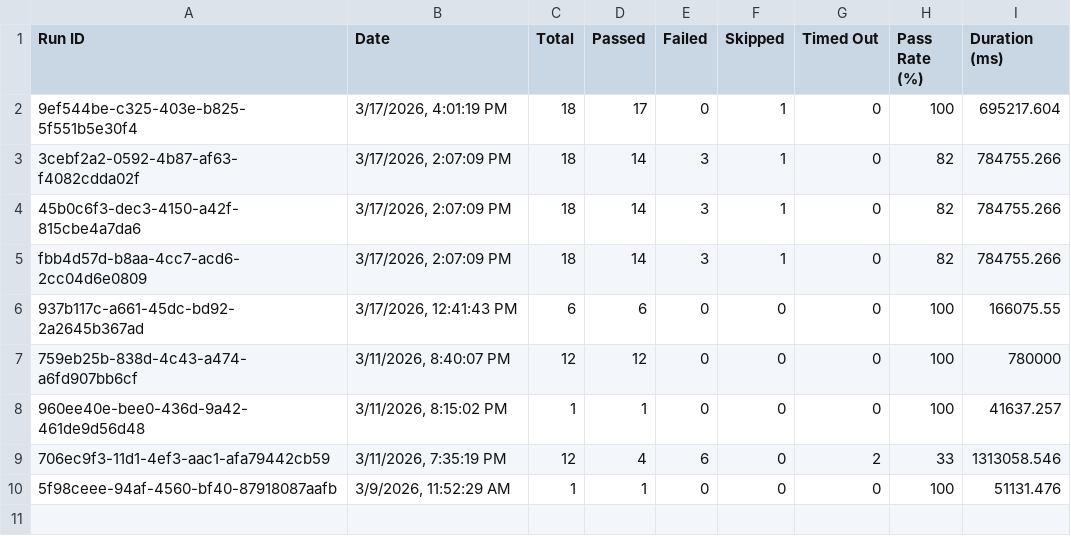
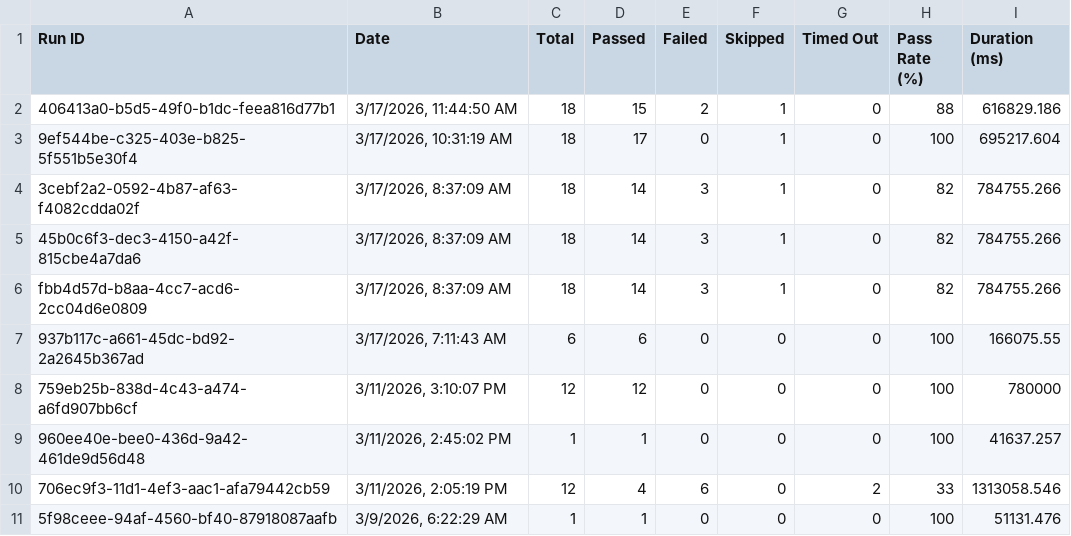
Before and after one commit to saira-uwc/asksam-playwright-reports, a CSV file: exports/all-runs-summary.csv, drawn as a sheet.

```diff
--- a/exports/all-runs-summary.csv
+++ b/exports/all-runs-summary.csv
@@ -1,10 +1,11 @@
 Run ID,Date,Total,Passed,Failed,Skipped,Timed Out,Pass Rate (%),Duration (ms)
-"9ef544be-c325-403e-b825-5f551b5e30f4","3/17/2026, 4:01:19 PM",18,17,0,1,0,100,695217.604
-"3cebf2a2-0592-4b87-af63-f4082cdda02f","3/17/2026, 2:07:09 PM",18,14,3,1,0,82,784755.266
-"45b0c6f3-dec3-4150-a42f-815cbe4a7da6","3/17/2026, 2:07:09 PM",18,14,3,1,0,82,784755.266
-"fbb4d57d-b8aa-4cc7-acd6-2cc04d6e0809","3/17/2026, 2:07:09 PM",18,14,3,1,0,82,784755.266
-"937b117c-a661-45dc-bd92-2a2645b367ad","3/17/2026, 12:41:43 PM",6,6,0,0,0,100,166075.55
-"759eb25b-838d-4c43-a474-a6fd907bb6cf","3/11/2026, 8:40:07 PM",12,12,0,0,0,100,780000
-"960ee40e-bee0-436d-9a42-461de9d56d48","3/11/2026, 8:15:02 PM",1,1,0,0,0,100,41637.257
-"706ec9f3-11d1-4ef3-aac1-afa79442cb59","3/11/2026, 7:35:19 PM",12,4,6,0,2,33,1313058.546
-"5f98ceee-94af-4560-bf40-87918087aafb","3/9/2026, 11:52:29 AM",1,1,0,0,0,100,51131.476
+"406413a0-b5d5-49f0-b1dc-feea816d77b1","3/17/2026, 11:44:50 AM",18,15,2,1,0,88,616829.186
+"9ef544be-c325-403e-b825-5f551b5e30f4","3/17/2026, 10:31:19 AM",18,17,0,1,0,100,695217.604
+"3cebf2a2-0592-4b87-af63-f4082cdda02f","3/17/2026, 8:37:09 AM",18,14,3,1,0,82,784755.266
+"45b0c6f3-dec3-4150-a42f-815cbe4a7da6","3/17/2026, 8:37:09 AM",18,14,3,1,0,82,784755.266
+"fbb4d57d-b8aa-4cc7-acd6-2cc04d6e0809","3/17/2026, 8:37:09 AM",18,14,3,1,0,82,784755.266
+"937b117c-a661-45dc-bd92-2a2645b367ad","3/17/2026, 7:11:43 AM",6,6,0,0,0,100,166075.55
+"759eb25b-838d-4c43-a474-a6fd907bb6cf","3/11/2026, 3:10:07 PM",12,12,0,0,0,100,780000
+"960ee40e-bee0-436d-9a42-461de9d56d48","3/11/2026, 2:45:02 PM",1,1,0,0,0,100,41637.257
+"706ec9f3-11d1-4ef3-aac1-afa79442cb59","3/11/2026, 2:05:19 PM",12,4,6,0,2,33,1313058.546
+"5f98ceee-94af-4560-bf40-87918087aafb","3/9/2026, 6:22:29 AM",1,1,0,0,0,100,51131.476
```
Also changed, not shown: exports/current-run.csv, 11 other files.
